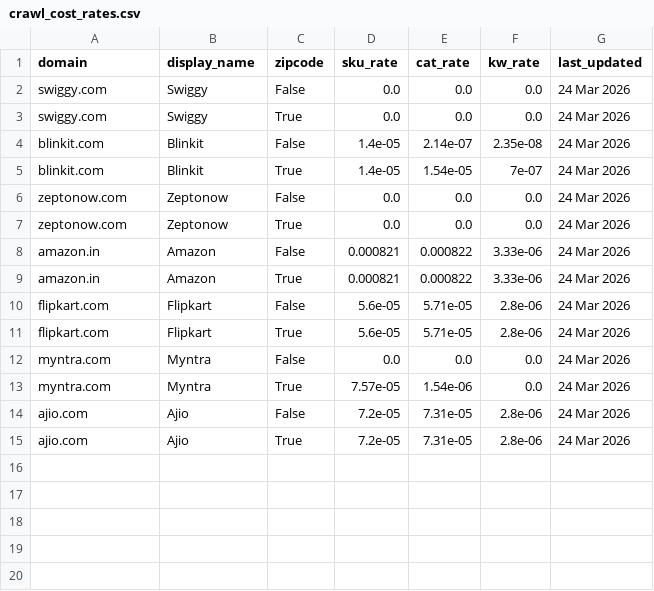
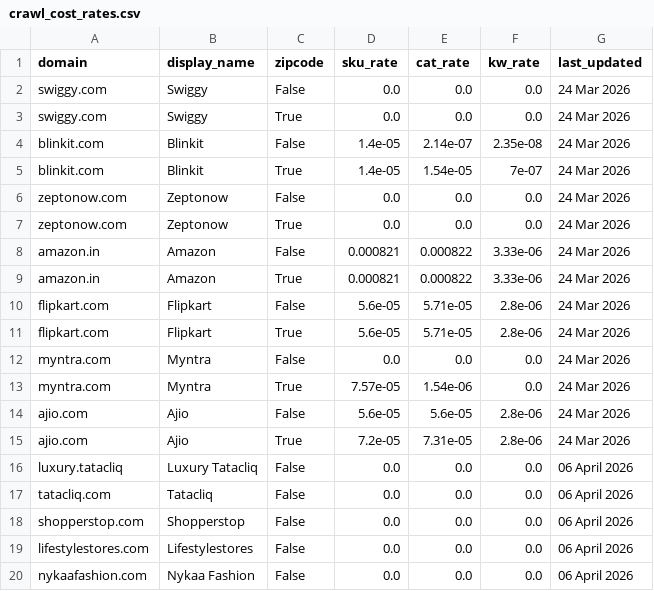
Before and after one commit to shanjaipc/42S-Client-Requirement-Handling, a CSV file: crawl_cost_rates.csv, drawn as a sheet.

```diff
--- a/crawl_cost_rates.csv
+++ b/crawl_cost_rates.csv
@@ -13,3 +13,8 @@ myntra.com,Myntra,False,0.0,0.0,0.0,24 Mar 2026
 myntra.com,Myntra,True,7.57e-05,1.54e-06,0.0,24 Mar 2026
-ajio.com,Ajio,False,7.2e-05,7.31e-05,2.8e-06,24 Mar 2026
+ajio.com,Ajio,False,5.6e-05,5.6e-05,2.8e-06,24 Mar 2026
 ajio.com,Ajio,True,7.2e-05,7.31e-05,2.8e-06,24 Mar 2026
+luxury.tatacliq,Luxury Tatacliq,False,0.0,0.0,0.0,06 April 2026
+tatacliq.com,Tatacliq,False,0.0,0.0,0.0,06 April 2026
+shopperstop.com,Shopperstop,False,0.0,0.0,0.0,06 April 2026
+lifestylestores.com,Lifestylestores,False,0.0,0.0,0.0,06 April 2026
+nykaafashion.com,Nykaa Fashion,False,0.0,0.0,0.0,06 April 2026
```
Also changed, not shown: 9 other files.
